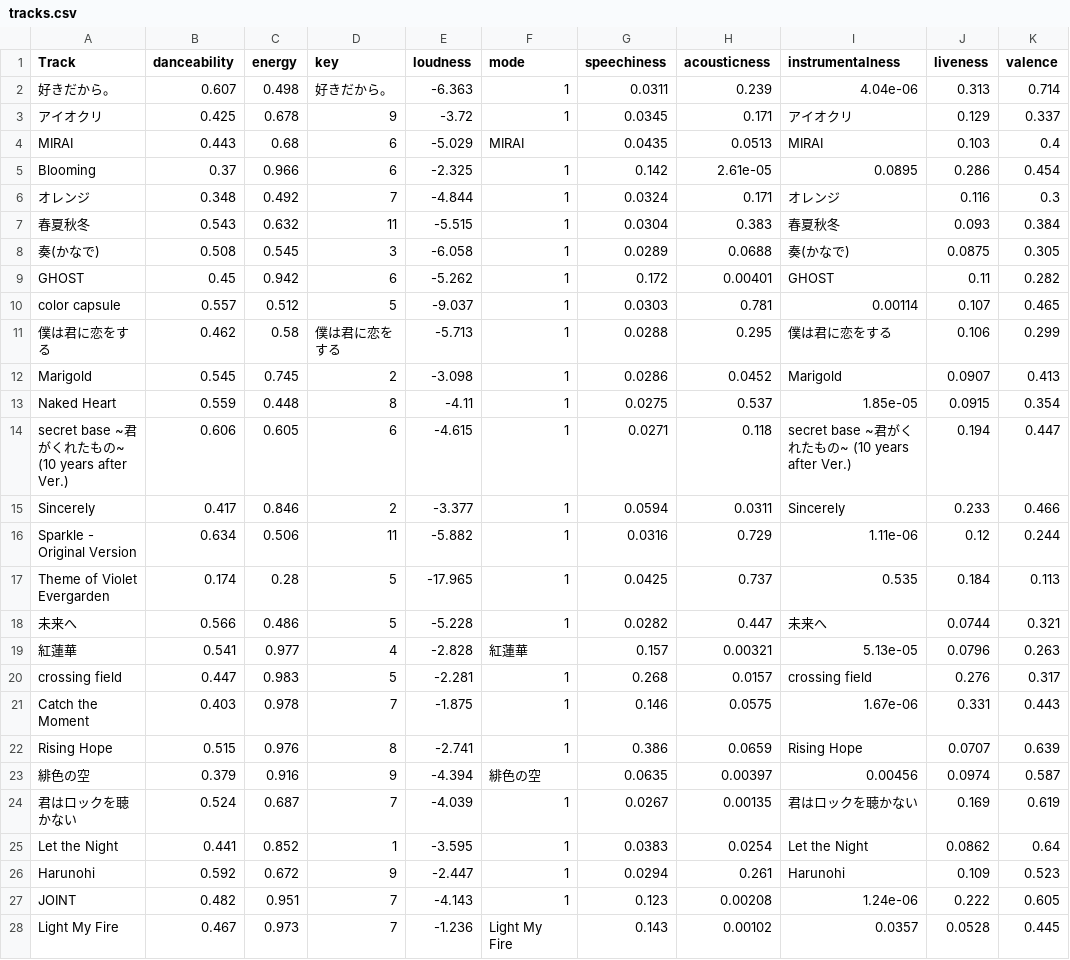
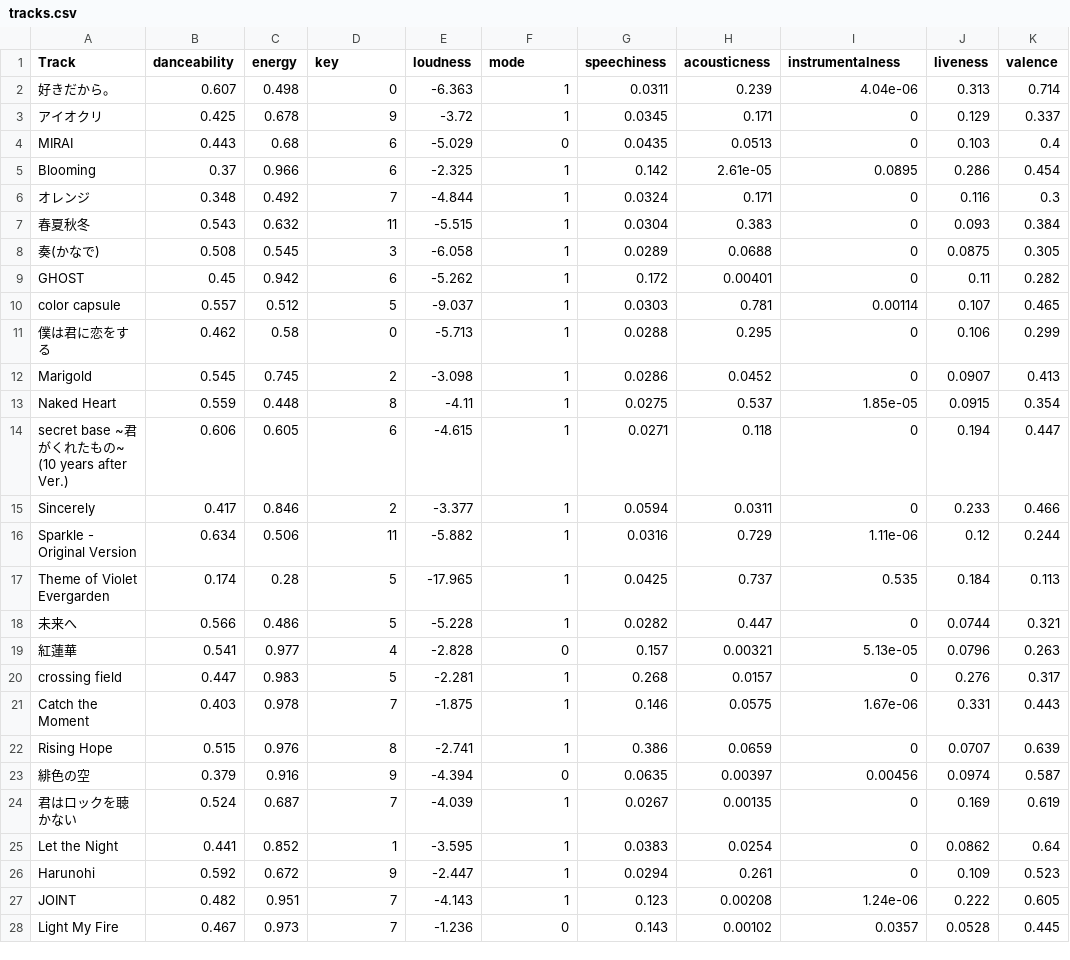
Before and after one commit to bloomingful/suggestify, a CSV file: tracks.csv, drawn as a sheet; only a part is shown; the diff covers the shown part only; the diff names each change by its address in the sheet, - before the commit and + after, or states it on an @@ line.

```diff
--- a/tracks.csv
+++ b/tracks.csv
-D2 (key): 好きだから。
+D2 (key): 0
-I3 (instrumentalness): アイオクリ
+I3 (instrumentalness): 0
-F4 (mode): MIRAI
+F4 (mode): 0
-I4 (instrumentalness): MIRAI
+I4 (instrumentalness): 0
-I6 (instrumentalness): オレンジ
+I6 (instrumentalness): 0
-I7 (instrumentalness): 春夏秋冬
+I7 (instrumentalness): 0
-I8 (instrumentalness): 奏(かなで)
+I8 (instrumentalness): 0
-I9 (instrumentalness): GHOST
+I9 (instrumentalness): 0
-D11 (key): 僕は君に恋をする
+D11 (key): 0
-I11 (instrumentalness): 僕は君に恋をする
+I11 (instrumentalness): 0
-I12 (instrumentalness): Marigold
+I12 (instrumentalness): 0
-I14 (instrumentalness): secret base ~君がくれたもの~ (10 years after Ver.)
+I14 (instrumentalness): 0
-I15 (instrumentalness): Sincerely
+I15 (instrumentalness): 0
-I18 (instrumentalness): 未来へ
+I18 (instrumentalness): 0
-F19 (mode): 紅蓮華
+F19 (mode): 0
-I20 (instrumentalness): crossing field
+I20 (instrumentalness): 0
-I22 (instrumentalness): Rising Hope
+I22 (instrumentalness): 0
-F23 (mode): 緋色の空
+F23 (mode): 0
-I24 (instrumentalness): 君はロックを聴かない
+I24 (instrumentalness): 0
-I25 (instrumentalness): Let the Night
+I25 (instrumentalness): 0
-I26 (instrumentalness): Harunohi
+I26 (instrumentalness): 0
-F28 (mode): Light My Fire
+F28 (mode): 0
```
Also changed, not shown: 25 edited cells elsewhere in this file, 1 other file.
